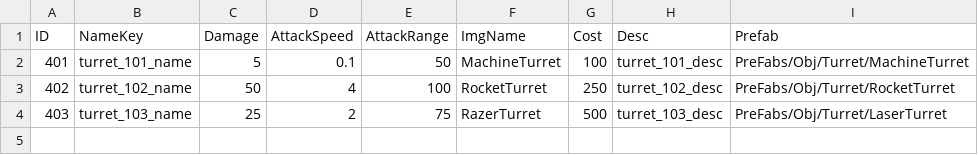
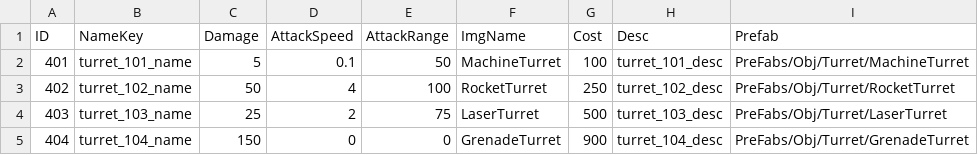
Before and after one commit to hong1600/OutpostBlackHorizon, a CSV file: Assets/Resources/Data/Document/Turret/TURRETDATA.CSV, drawn as a sheet.

```diff
--- a/Assets/Resources/Data/Document/Turret/TURRETDATA.CSV
+++ b/Assets/Resources/Data/Document/Turret/TURRETDATA.CSV
@@ -3,2 +3,3 @@ ID,NameKey,Damage,AttackSpeed,AttackRange,ImgName,Cost,Desc,Prefab
 402,turret_102_name,50,4,100,RocketTurret,250,turret_102_desc,PreFabs/Obj/Turret/RocketTurret
-403,turret_103_name,25,2,75,RazerTurret,500,turret_103_desc,PreFabs/Obj/Turret/LaserTurret
+403,turret_103_name,25,2,75,LaserTurret,500,turret_103_desc,PreFabs/Obj/Turret/LaserTurret
+404,turret_104_name,150,0,0,GrenadeTurret,900,turret_104_desc,PreFabs/Obj/Turret/GrenadeTurret
```
Also changed, not shown: 54 other files.
